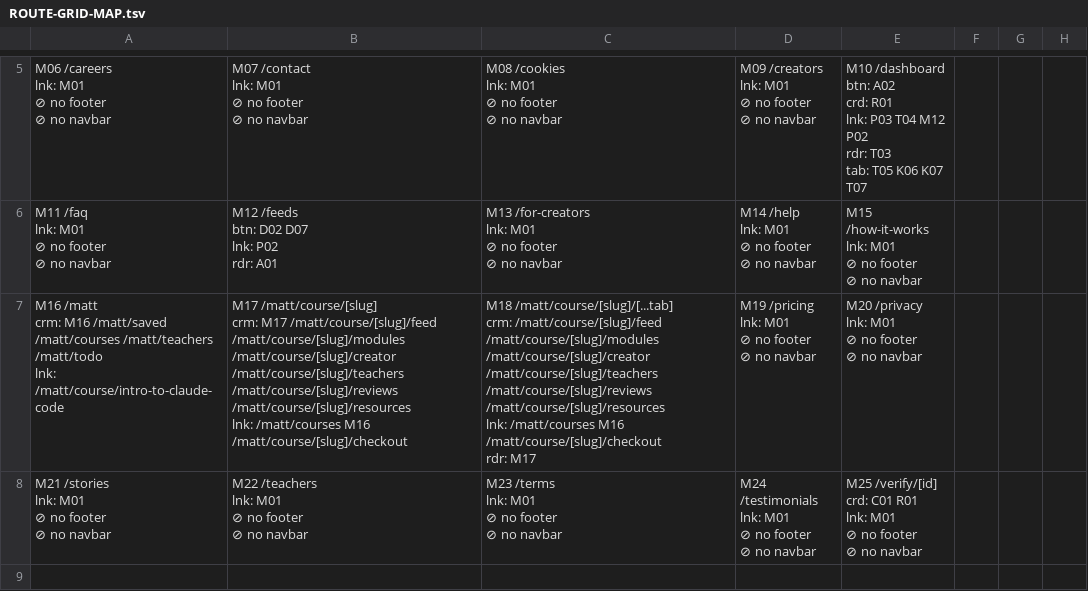
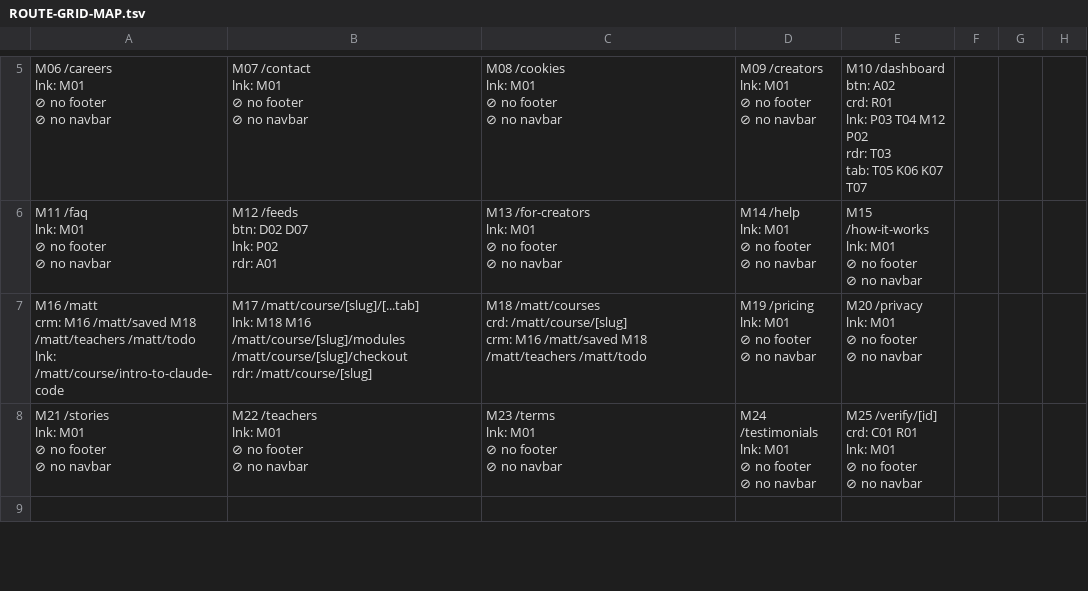
Before and after one commit to PeerloopLLC/peerloop-docs, a TSV file: docs/as-designed/ROUTE-GRID-MAP.tsv, drawn as a sheet; only a part is shown, gaps mark what is left out; ↵ is a line break in a cell; the diff names each change by its address in the sheet, - before the commit and + after, or states it on an @@ line.

```diff
--- a/docs/as-designed/ROUTE-GRID-MAP.tsv
+++ b/docs/as-designed/ROUTE-GRID-MAP.tsv
-A7: …M16 /matt/saved /matt/courses /matt/teachers /matt/todo…
+A7: …M16 /matt/saved M18 /matt/teachers /matt/todo…
-B7: M17 /matt/course/[slug] ↵ crm: M17 /matt/course/[slug]/feed /matt/course/[slug]/modules /matt/course/[slug]/creator /matt/course/[slug]/teachers /matt/course/[slug]/reviews /matt/course/[slug]/resources ↵ lnk: /matt/courses M16 /matt/course/[slug]/checkout
+B7: M17 /matt/course/[slug]/[...tab] ↵ lnk: M18 M16 /matt/course/[slug]/modules /matt/course/[slug]/checkout ↵ rdr: /matt/course/[slug]
-C7: M18 /matt/course/[slug]/[...tab] ↵ crm: /matt/course/[slug]/feed /matt/course/[slug]/modules /matt/course/[slug]/creator /matt/course/[slug]/teachers /matt/course/[slug]/reviews /matt/course/[slug]/resources ↵ lnk: /matt/courses M16 /matt/course/[slug]/checkout ↵ rdr: M17
+C7: M18 /matt/courses ↵ crd: /matt/course/[slug] ↵ crm: M16 /matt/saved M18 /matt/teachers /matt/todo
```
Also changed, not shown: docs/as-designed/ROUTE-ADJACENCY-MATRIX.tsv, docs/as-designed/ROUTE-GRID-REFERENCE.tsv, 21 other files.
